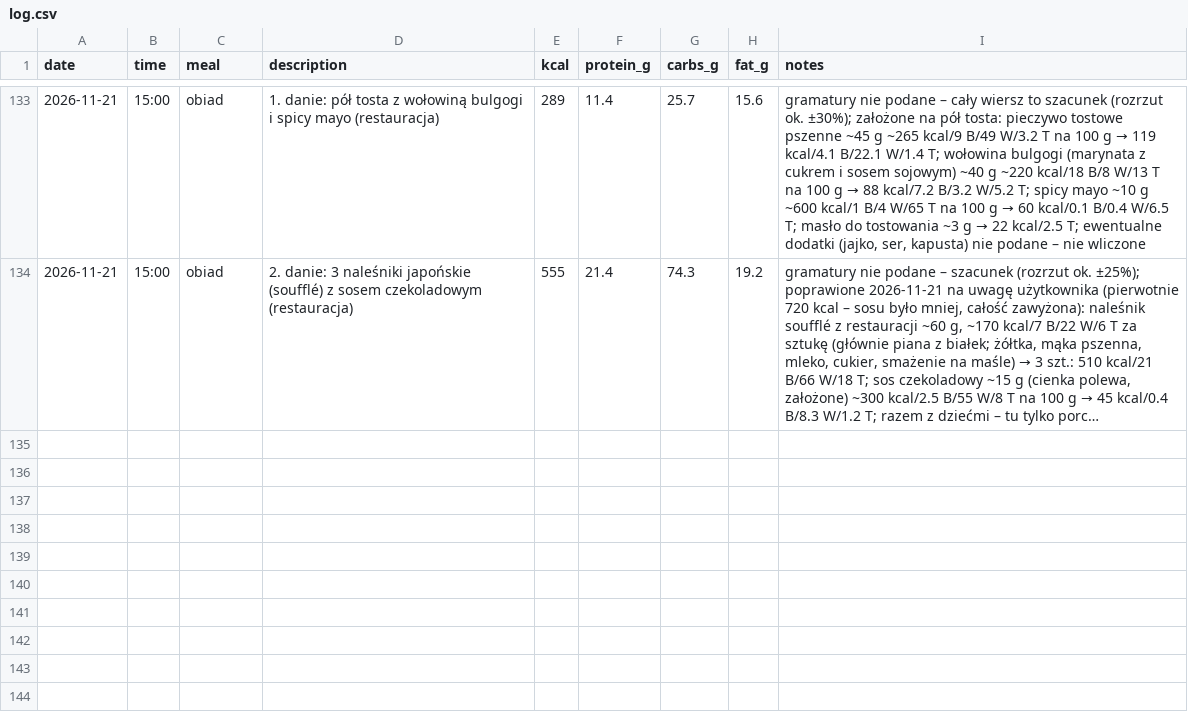
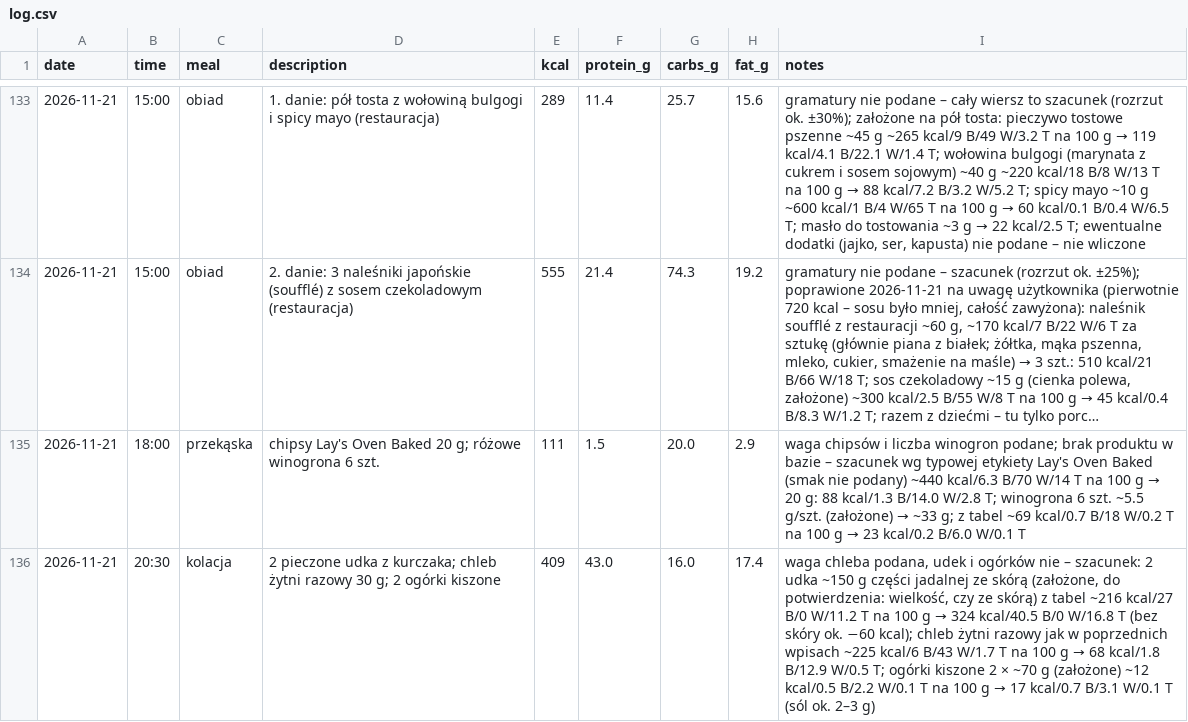
Before and after one commit to podniesm/health, a CSV file: data/nutrition/log.csv, drawn as a sheet; only a part is shown, gaps mark what is left out; long unchanged cells end in …; the diff names each change by its address in the sheet, - before the commit and + after, or states it on an @@ line.

```diff
--- a/data/nutrition/log.csv
+++ b/data/nutrition/log.csv
+row 135: 2026-11-21 | 18:00 | przekąska | chipsy Lay's Oven Baked 20 g; różowe winogrona 6 szt. | 111 | 1.5 | 20.0 | 2.9 | waga chipsów i liczba winogron podane; brak produktu w bazie – szacunek wg typowej etykiety Lay's Oven Baked (smak nie podany) ~440 kcal/6.3 B/70 W/14 T na 100 g → 20 g: 88 kcal/1.3 B/14.0 W/2.8 T; winogrona 6 szt. ~5.5 g/szt. (założone) → ~33 g; z tabel ~69 kcal/0.7 B/18 W/0.2 T na 100 g → 23 kcal/0.2 B/6.0 W/0.1 T
+row 136: 2026-11-21 | 20:30 | kolacja | 2 pieczone udka z kurczaka; chleb żytni razowy 30 g; 2 ogórki kiszone | 409 | 43.0 | 16.0 | 17.4 | waga chleba podana, udek i ogórków nie – szacunek: 2 udka ~150 g części jadalnej ze skórą (założone, do potwierdzenia: wielkość, czy ze skórą) z tabel ~216 kcal/27 B/0 W/11.2 T na 100 g → 324 kcal/40.5 B/0 W/16.8 T (bez skóry ok. −60 kcal); chleb żytni razowy jak w poprzednich wpisach ~225 kcal/6 B/43 W/1.7 T na 100 g → 68 kcal/1.8 B/12.9 W/0.5 T; ogórki kiszone 2 × ~70 g (założone) ~12 kcal/0.5 B/2.2 W/0.1 T na 100 g → 17 kcal/0.7 B/3.1 W/0.1 T (sól ok. 2–3 g)
```
